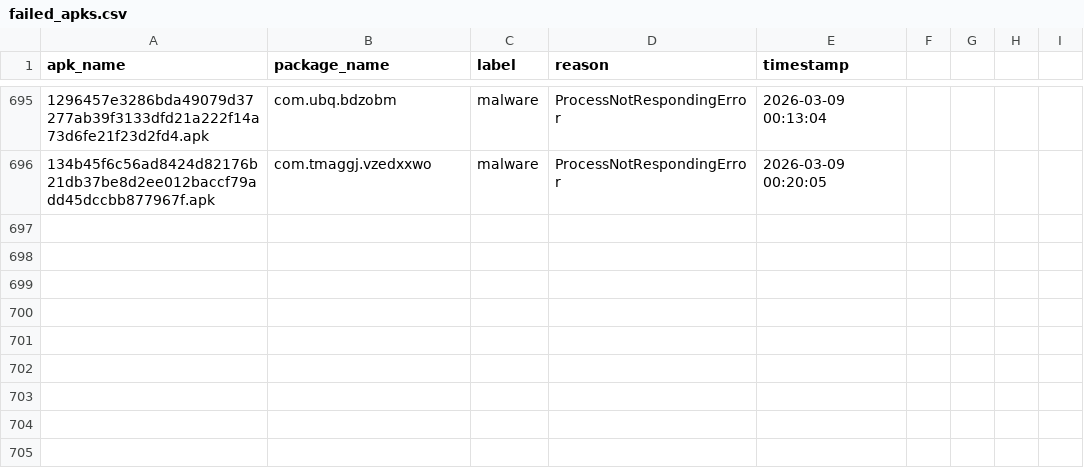
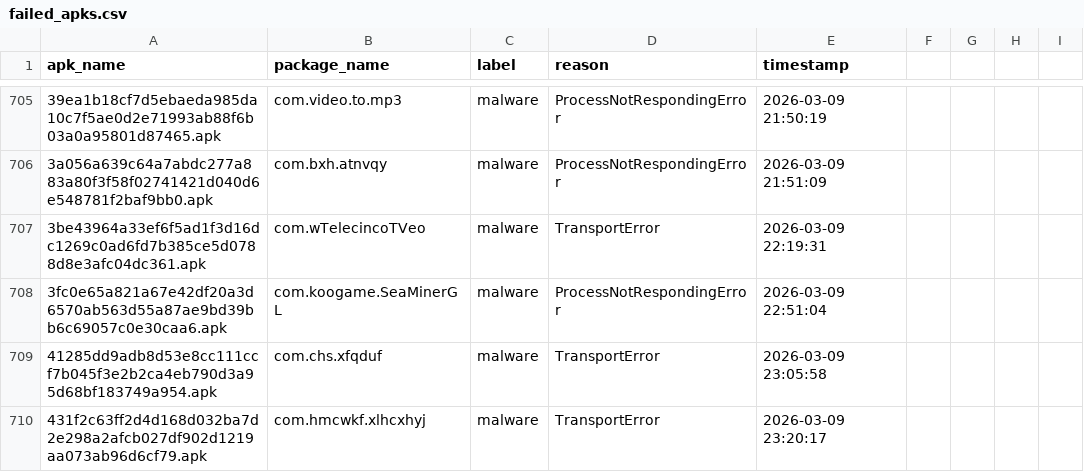
Before and after one commit to muhammettan28/kangalguard-dynamic, a CSV file: logs/failed_apks.csv, drawn as a sheet; only a part is shown, gaps mark what is left out; the diff covers the shown part only.

Commit message:
Add new entries to failed_apks.csv for malware and benign APKs with various failure reasons

```diff
--- a/logs/failed_apks.csv
+++ b/logs/failed_apks.csv
@@ -695,2 +705,6 @@ apk_name,package_name,label,reason,timestamp
-1296457e3286bda49079d37277ab39f3133dfd21a222f14a73d6fe21f23d2fd4.apk,com.ubq.bdzobm,malware,ProcessNotRespondingError,2026-03-09 00:13:04
-134b45f6c56ad8424d82176b21db37be8d2ee012baccf79add45dccbb877967f.apk,com.tmaggj.vzedxxwo,malware,ProcessNotRespondingError,2026-03-09 00:20:05
+39ea1b18cf7d5ebaeda985da10c7f5ae0d2e71993ab88f6b03a0a95801d87465.apk,com.video.to.mp3,malware,ProcessNotRespondingError,2026-03-09 21:50:19
+3a056a639c64a7abdc277a883a80f3f58f02741421d040d6e548781f2baf9bb0.apk,com.bxh.atnvqy,malware,ProcessNotRespondingError,2026-03-09 21:51:09
+3be43964a33ef6f5ad1f3d16dc1269c0ad6fd7b385ce5d0788d8e3afc04dc361.apk,com.wTelecincoTVeo,malware,TransportError,2026-03-09 22:19:31
+3fc0e65a821a67e42df20a3d6570ab563d55a87ae9bd39bb6c69057c0e30caa6.apk,com.koogame.SeaMinerGL,malware,ProcessNotRespondingError,2026-03-09 22:51:04
+41285dd9adb8d53e8cc111ccf7b045f3e2b2ca4eb790d3a95d68bf183749a954.apk,com.chs.xfqduf,malware,TransportError,2026-03-09 23:05:58
+431f2c63ff2d4d168d032ba7d2e298a2afcb027df902d1219aa073ab96d6cf79.apk,com.hmcwkf.xlhcxhyj,malware,TransportError,2026-03-09 23:20:17
```
Also changed, not shown: 10 added rows and 21 edited cells elsewhere in this file, 4 other files.
